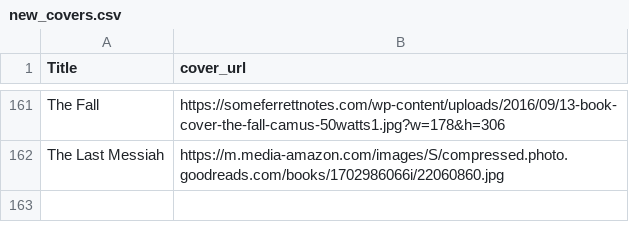
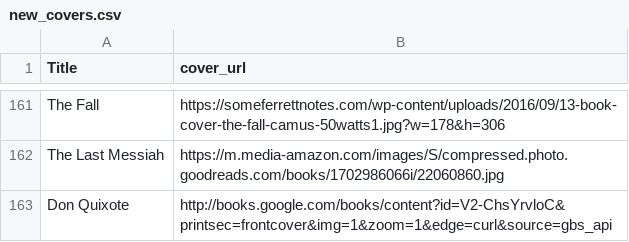
Before and after one commit to noah-kg/reading-habits, a CSV file: new_covers.csv, drawn as a sheet; only a part is shown, gaps mark what is left out.

Commit message:
updated book list - Don Quixote

```diff
--- a/new_covers.csv
+++ b/new_covers.csv
@@ -162 +162,2 @@ The Fall,https://someferrettnotes.com/wp-content/uploads/2016/09/13-book-cover-t
 The Last Messiah,https://m.media-amazon.com/images/S/compressed.photo.goodreads.com/books/1702986066i/22060860.jpg
+Don Quixote,http://books.google.com/books/content?id=V2-ChsYrvloC&printsec=frontcover&img=1&zoom=1&edge=curl&source=gbs_api
```
Also changed, not shown: BookList.csv, 2 other files.
